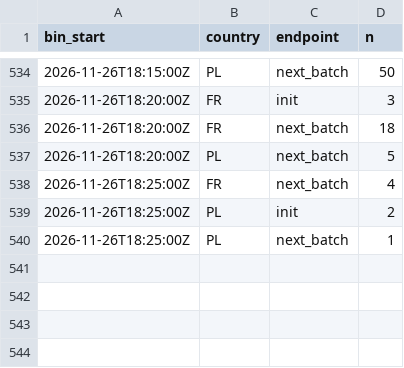
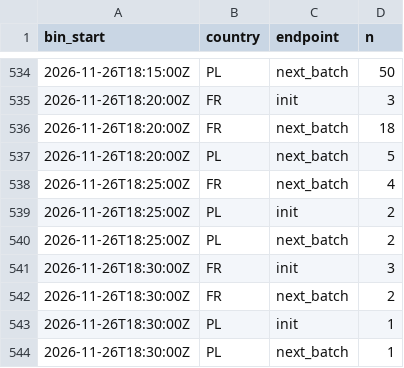
Before and after one commit to btrantruong/preferfeed-status, a CSV file: data/algo_calls.csv, drawn as a sheet; only a part is shown, gaps mark what is left out.

```diff
--- a/data/algo_calls.csv
+++ b/data/algo_calls.csv
@@ -539,2 +539,6 @@ bin_start,country,endpoint,n
 2026-11-26T18:25:00Z,PL,init,2
-2026-11-26T18:25:00Z,PL,next_batch,1
+2026-11-26T18:25:00Z,PL,next_batch,2
+2026-11-26T18:30:00Z,FR,init,3
+2026-11-26T18:30:00Z,FR,next_batch,2
+2026-11-26T18:30:00Z,PL,init,1
+2026-11-26T18:30:00Z,PL,next_batch,1
```
Also changed, not shown: data/attempts_hist.csv, data/session_state.csv, 12 other files.
